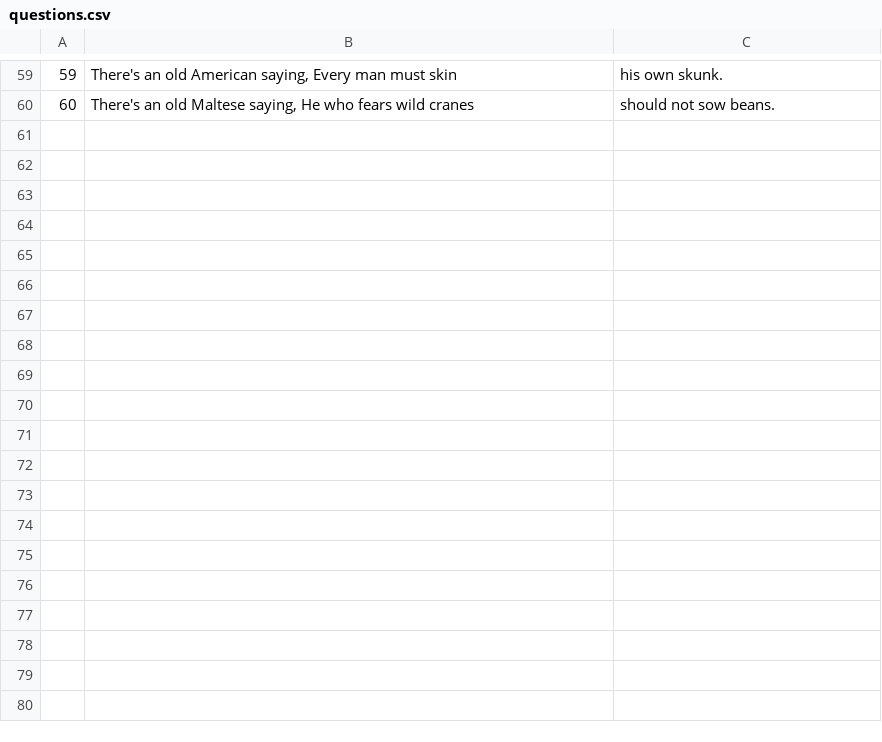
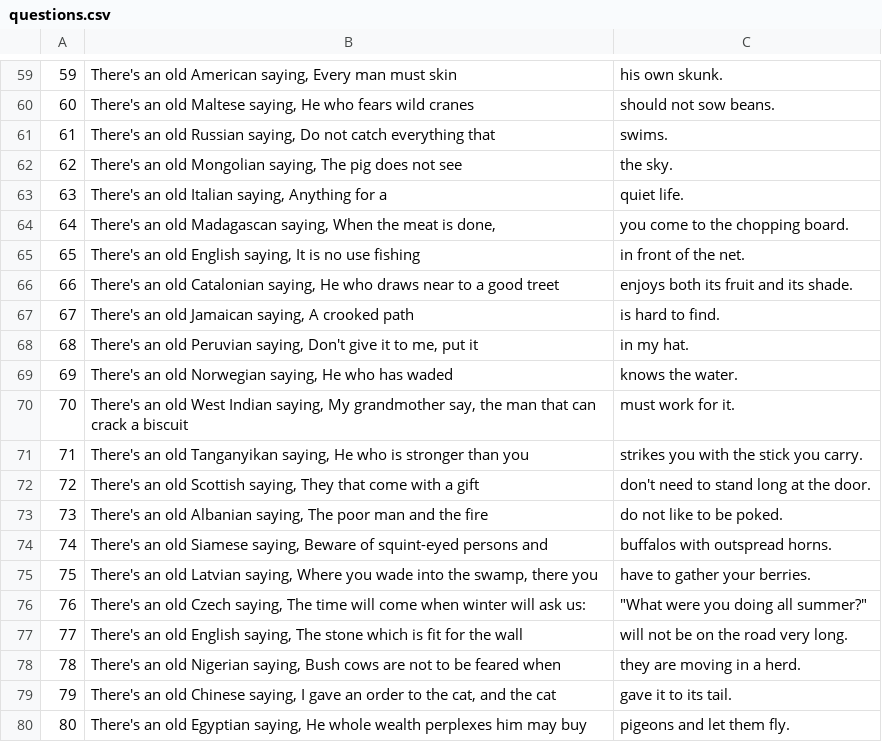
Before and after one commit to leet08/balderdash, a CSV file: resources/questions.csv, drawn as a sheet; only a part is shown, gaps mark what is left out; the diff covers the shown part only.

Commit message:
migrate

```diff
--- a/resources/questions.csv
+++ b/resources/questions.csv
@@ -60 +60,21 @@
 60,"There's an old Maltese saying, He who fears wild cranes",should not sow beans.
+61,"There's an old Russian saying, Do not catch everything that",swims.
+62,"There's an old Mongolian saying, The pig does not see",the sky.
+63,"There's an old Italian saying, Anything for a",quiet life.
+64,"There's an old Madagascan saying, When the meat is done,",you come to the chopping board.
+65,"There's an old English saying, It is no use fishing",in front of the net.
+66,"There's an old Catalonian saying, He who draws near to a good treet",enjoys both its fruit and its shade.
+67,"There's an old Jamaican saying, A crooked path",is hard to find.
+68,"There's an old Peruvian saying, Don't give it to me, put it",in my hat.
+69,"There's an old Norwegian saying, He who has waded",knows the water.
+70,"There's an old West Indian saying, My grandmother say, the man that can crack a biscuit",must work for it.
+71,"There's an old Tanganyikan saying, He who is stronger than you",strikes you with the stick you carry.
+72,"There's an old Scottish saying, They that come with a gift",don't need to stand long at the door.
+73,"There's an old Albanian saying, The poor man and the fire",do not like to be poked.
+74,"There's an old Siamese saying, Beware of squint-eyed persons and",buffalos with outspread horns.
+75,"There's an old Latvian saying, Where you wade into the swamp, there you",have to gather your berries.
+76,"There's an old Czech saying, The time will come when winter will ask us:","""What were you doing all summer?"""
+77,"There's an old English saying, The stone which is fit for the wall",will not be on the road very long.
+78,"There's an old Nigerian saying, Bush cows are not to be feared when",they are moving in a herd.
+79,"There's an old Chinese saying, I gave an order to the cat, and the cat",gave it to its tail.
+80,"There's an old Egyptian saying, He whole wealth perplexes him may buy",pigeons and let them fly.
```
Also changed, not shown: 20 added rows elsewhere in this file.
